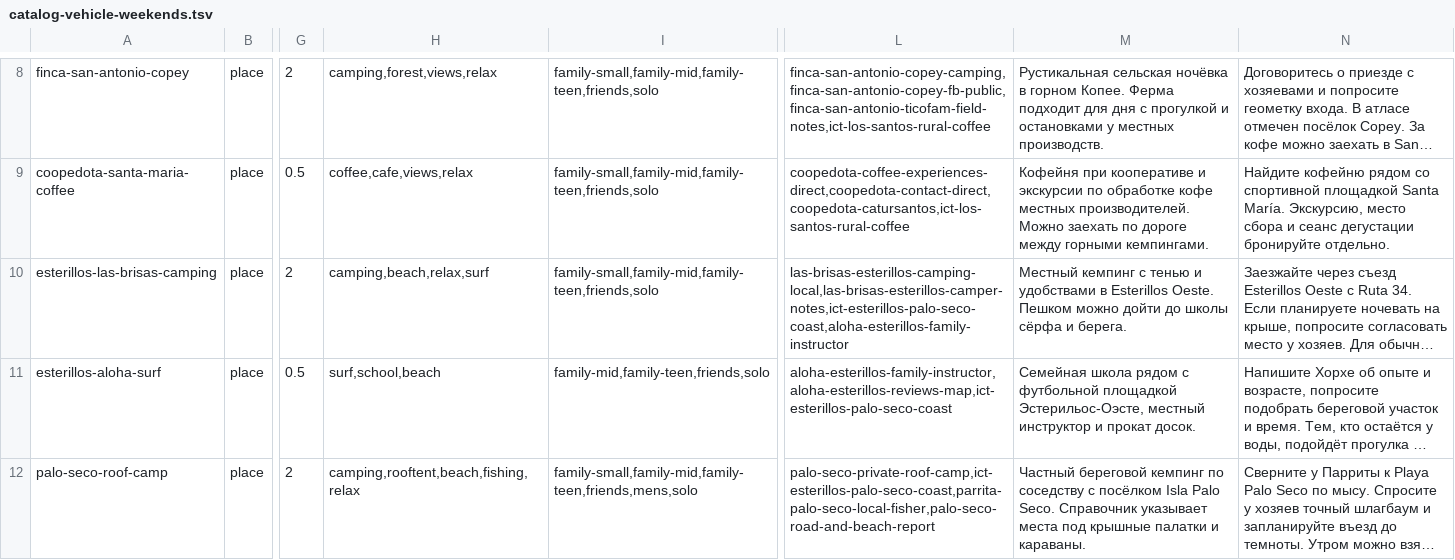
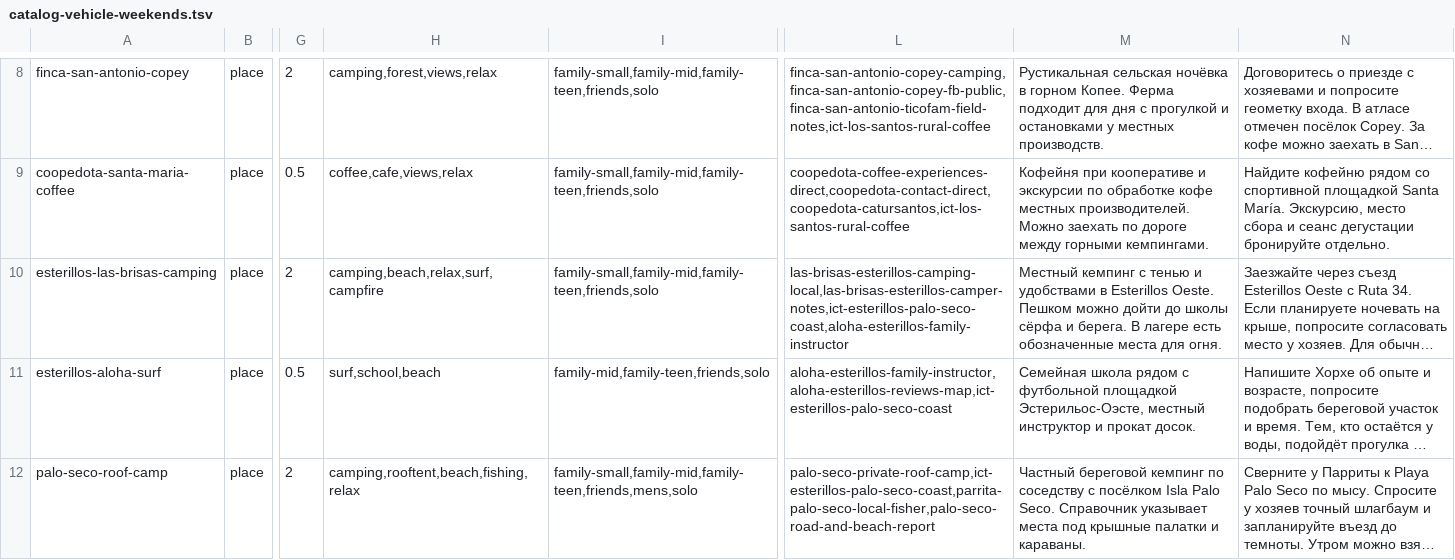
Before and after one commit to Paldd/costa-rica-travel-atlas, a TSV file: data/catalog-vehicle-weekends.tsv, drawn as a sheet; only a part is shown, gaps mark what is left out; long unchanged cells end in …; the diff names each change by its address in the sheet, - before the commit and + after, or states it on an @@ line.

```diff
--- a/data/catalog-vehicle-weekends.tsv
+++ b/data/catalog-vehicle-weekends.tsv
-H10: camping,beach,relax,surf
+H10: camping,beach,relax,surf,campfire
-M10: …и берега.
+M10: …и берега. В лагере есть обозначенные места для огня.
```
Also changed, not shown: data/checks.tsv, data/map-points.tsv, 14 other files.
